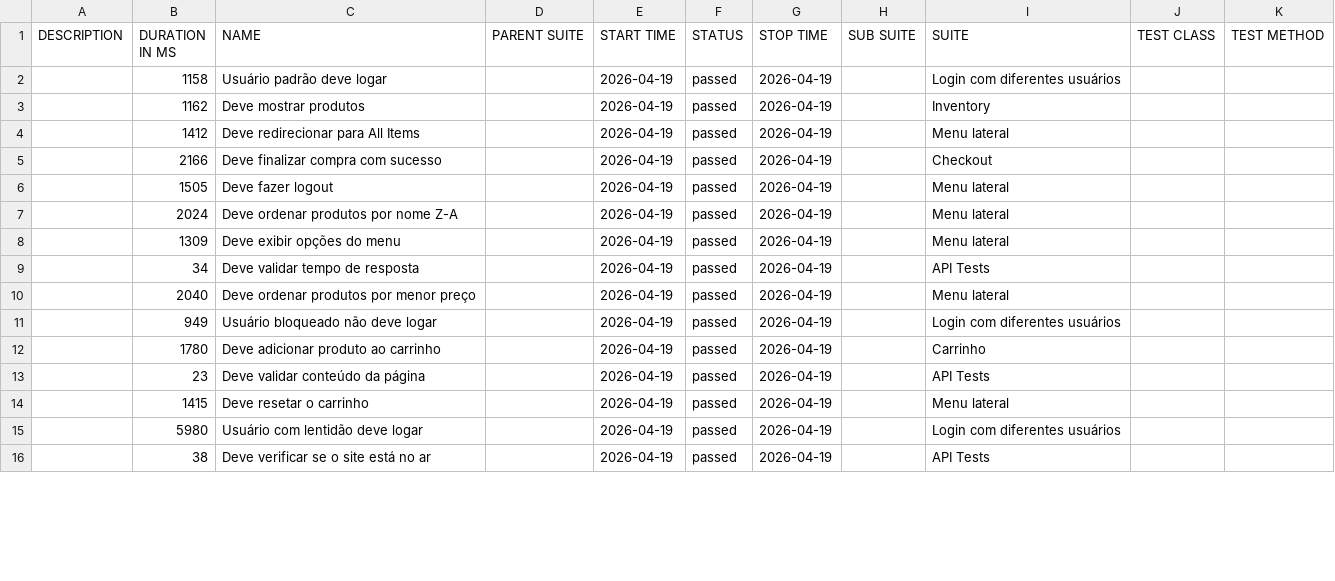
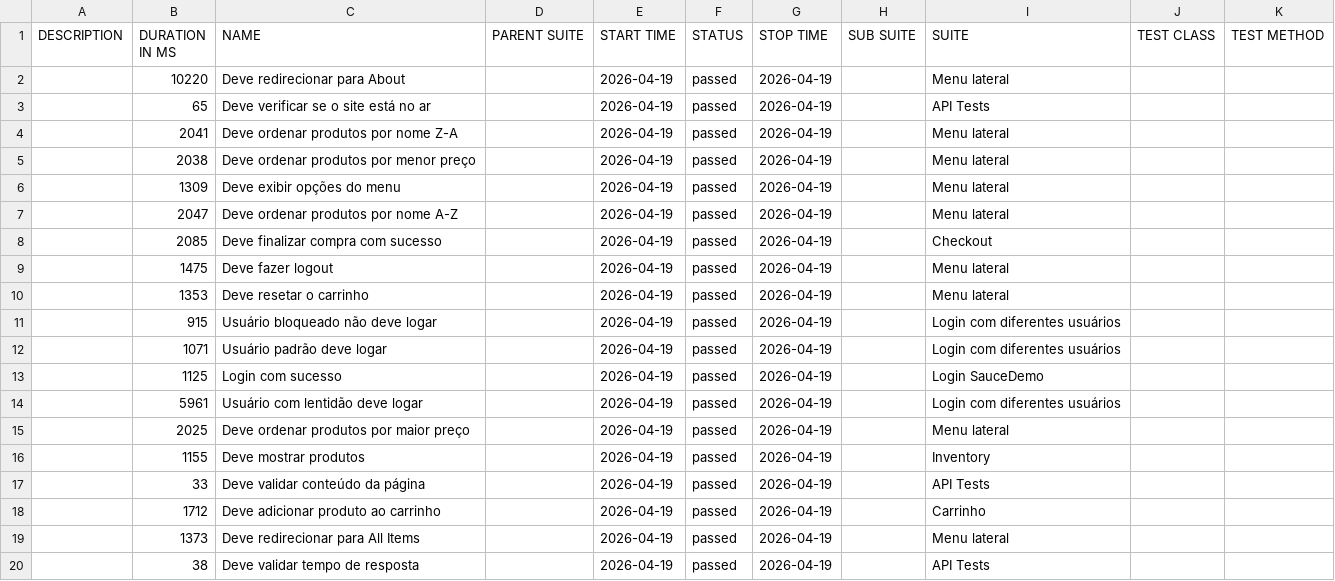
Before and after one commit to renatasatc/cypress-saucedemo, a CSV file: data/suites.csv, drawn as a sheet; only a part is shown; the diff covers the shown part only.

```diff
--- a/data/suites.csv
+++ b/data/suites.csv
@@ -1,16 +1,20 @@
 "DESCRIPTION","DURATION IN MS","NAME","PARENT SUITE","START TIME","STATUS","STOP TIME","SUB SUITE","SUITE","TEST CLASS","TEST METHOD"
-"","1158","Usuário padrão deve logar","","2026-04-19","passed","2026-04-19","","Login com diferentes usuários","",""
-"","1162","Deve mostrar produtos","","2026-04-19","passed","2026-04-19","","Inventory","",""
-"","1412","Deve redirecionar para All Items","","2026-04-19","passed","2026-04-19","","Menu lateral","",""
-"","2166","Deve finalizar compra com sucesso","","2026-04-19","passed","2026-04-19","","Checkout","",""
-"","1505","Deve fazer logout","","2026-04-19","passed","2026-04-19","","Menu lateral","",""
-"","2024","Deve ordenar produtos por nome Z-A","","2026-04-19","passed","2026-04-19","","Menu lateral","",""
+"","10220","Deve redirecionar para About","","2026-04-19","passed","2026-04-19","","Menu lateral","",""
+"","65","Deve verificar se o site está no ar","","2026-04-19","passed","2026-04-19","","API Tests","",""
+"","2041","Deve ordenar produtos por nome Z-A","","2026-04-19","passed","2026-04-19","","Menu lateral","",""
+"","2038","Deve ordenar produtos por menor preço","","2026-04-19","passed","2026-04-19","","Menu lateral","",""
 "","1309","Deve exibir opções do menu","","2026-04-19","passed","2026-04-19","","Menu lateral","",""
-"","34","Deve validar tempo de resposta","","2026-04-19","passed","2026-04-19","","API Tests","",""
-"","2040","Deve ordenar produtos por menor preço","","2026-04-19","passed","2026-04-19","","Menu lateral","",""
-"","949","Usuário bloqueado não deve logar","","2026-04-19","passed","2026-04-19","","Login com diferentes usuários","",""
-"","1780","Deve adicionar produto ao carrinho","","2026-04-19","passed","2026-04-19","","Carrinho","",""
-"","23","Deve validar conteúdo da página","","2026-04-19","passed","2026-04-19","","API Tests","",""
-"","1415","Deve resetar o carrinho","","2026-04-19","passed","2026-04-19","","Menu lateral","",""
-"","5980","Usuário com lentidão deve logar","","2026-04-19","passed","2026-04-19","","Login com diferentes usuários","",""
-"","38","Deve verificar se o site está no ar","","2026-04-19","passed","2026-04-19","","API Tests","",""
+"","2047","Deve ordenar produtos por nome A-Z","","2026-04-19","passed","2026-04-19","","Menu lateral","",""
+"","2085","Deve finalizar compra com sucesso","","2026-04-19","passed","2026-04-19","","Checkout","",""
+"","1475","Deve fazer logout","","2026-04-19","passed","2026-04-19","","Menu lateral","",""
+"","1353","Deve resetar o carrinho","","2026-04-19","passed","2026-04-19","","Menu lateral","",""
+"","915","Usuário bloqueado não deve logar","","2026-04-19","passed","2026-04-19","","Login com diferentes usuários","",""
+"","1071","Usuário padrão deve logar","","2026-04-19","passed","2026-04-19","","Login com diferentes usuários","",""
+"","1125","Login com sucesso","","2026-04-19","passed","2026-04-19","","Login SauceDemo","",""
+"","5961","Usuário com lentidão deve logar","","2026-04-19","passed","2026-04-19","","Login com diferentes usuários","",""
+"","2025","Deve ordenar produtos por maior preço","","2026-04-19","passed","2026-04-19","","Menu lateral","",""
+"","1155","Deve mostrar produtos","","2026-04-19","passed","2026-04-19","","Inventory","",""
+"","33","Deve validar conteúdo da página","","2026-04-19","passed","2026-04-19","","API Tests","",""
+"","1712","Deve adicionar produto ao carrinho","","2026-04-19","passed","2026-04-19","","Carrinho","",""
+"","1373","Deve redirecionar para All Items","","2026-04-19","passed","2026-04-19","","Menu lateral","",""
+"","38","Deve validar tempo de resposta","","2026-04-19","passed","2026-04-19","","API Tests","",""
```
Also changed, not shown: 4 removed rows elsewhere in this file, 52 other files.
